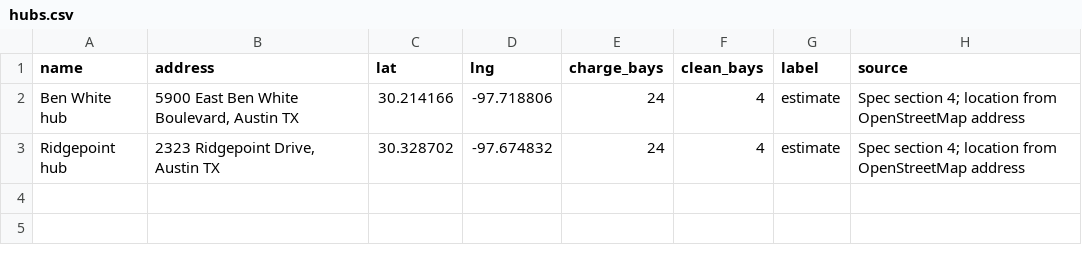
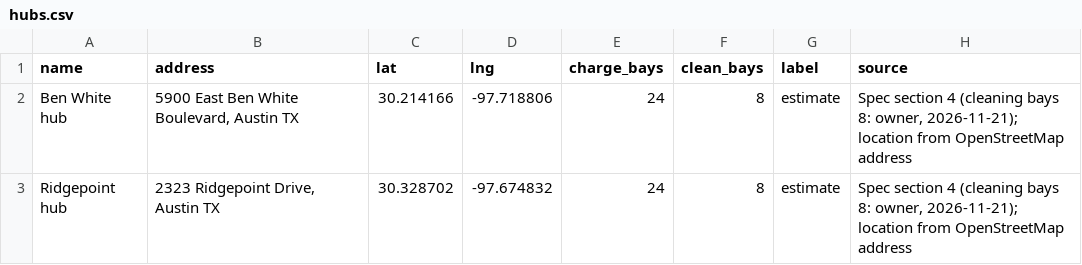
Before and after one commit to y2krang/cybercab-sim, a CSV file: apps/cybercab/public/data/hubs.csv, drawn as a sheet.

```diff
--- a/apps/cybercab/public/data/hubs.csv
+++ b/apps/cybercab/public/data/hubs.csv
@@ -1,3 +1,3 @@
 name,address,lat,lng,charge_bays,clean_bays,label,source
-Ben White hub,"5900 East Ben White Boulevard, Austin TX",30.214166,-97.718806,24,4,estimate,Spec section 4; location from OpenStreetMap address
-Ridgepoint hub,"2323 Ridgepoint Drive, Austin TX",30.328702,-97.674832,24,4,estimate,Spec section 4; location from OpenStreetMap address
+Ben White hub,"5900 East Ben White Boulevard, Austin TX",30.214166,-97.718806,24,8,estimate,"Spec section 4 (cleaning bays 8: owner, 2026-11-21); location from OpenStreetMap address"
+Ridgepoint hub,"2323 Ridgepoint Drive, Austin TX",30.328702,-97.674832,24,8,estimate,"Spec section 4 (cleaning bays 8: owner, 2026-11-21); location from OpenStreetMap address"
```
Also changed, not shown: apps/cybercab/public/data/vehicle.csv, 14 other files.
